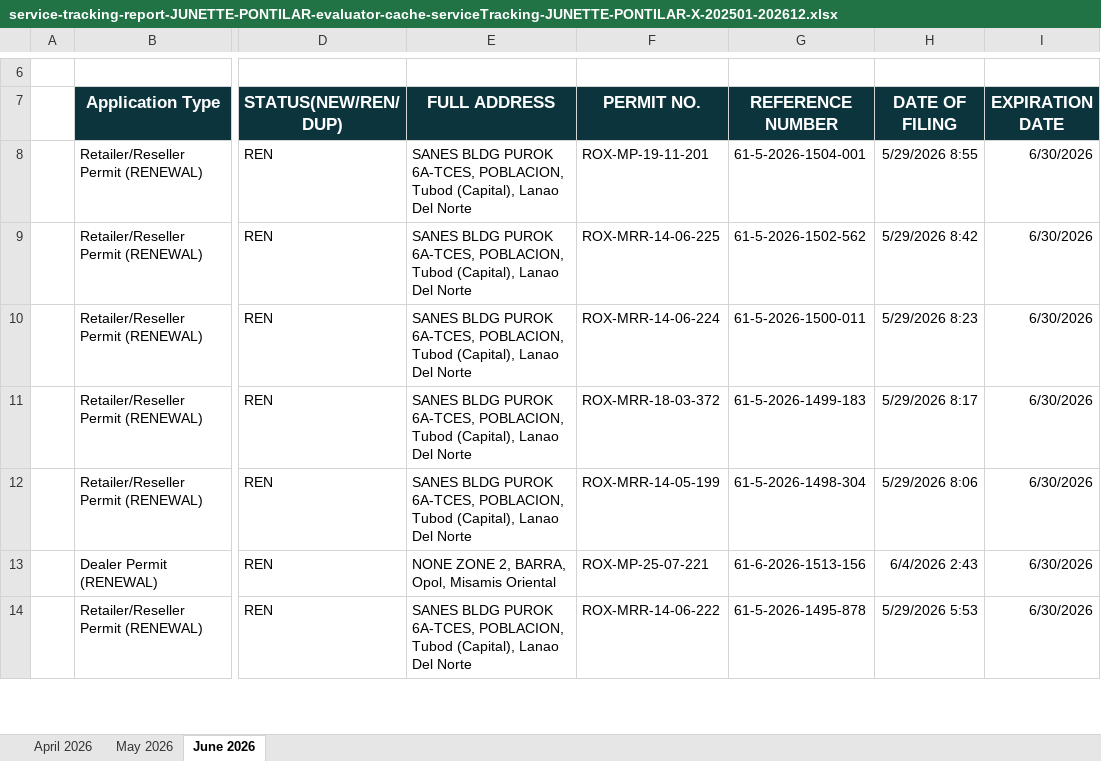
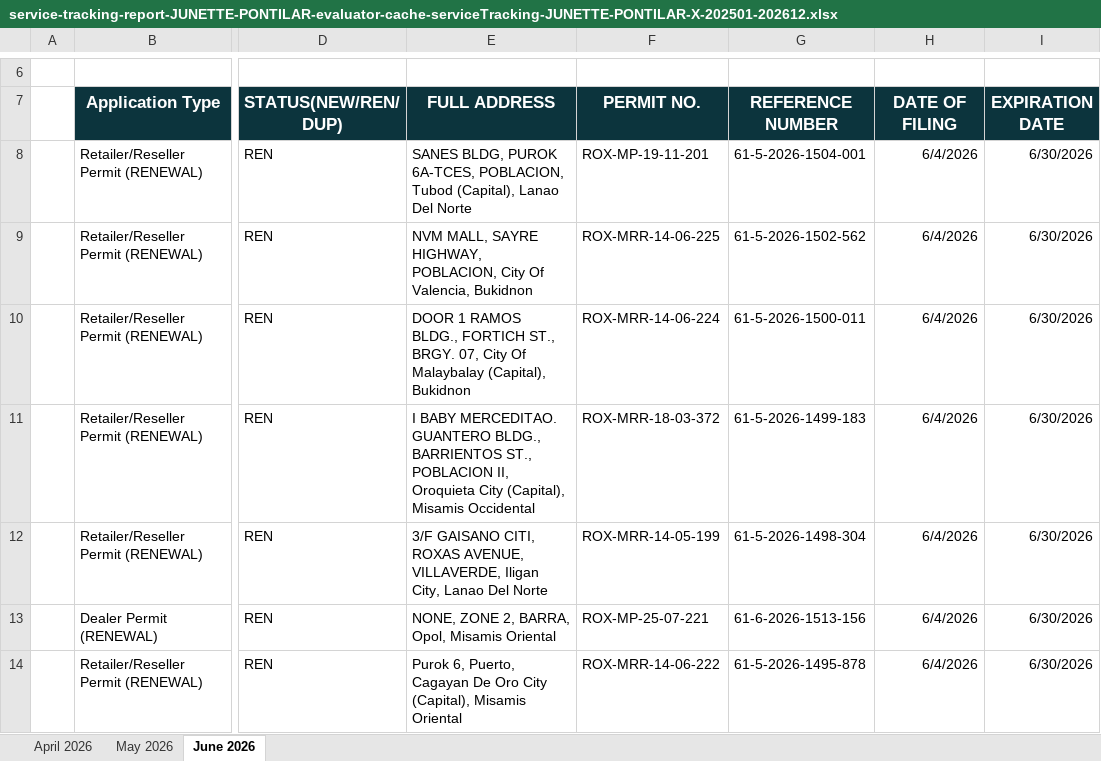
Before and after one commit to pacuitinfo/edge10, an Excel workbook: reports/service-tracking-report-JUNETTE-PONTILAR-evaluator-cache-serviceTracking-JUNETTE-PONTILAR-X-202501-202612.xlsx, sheet June 2026, drawn as a sheet; only a part is shown, gaps mark what is left out; values as stored, in another font and other column widths than the file's, no borders; the diff covers the shown part only; the diff names each change by its address in the sheet, - before the commit and + after, or states it on an @@ line.

```diff
--- a/reports/service-tracking-report-JUNETTE-PONTILAR-evaluator-cache-serviceTracking-JUNETTE-PONTILAR-X-202501-202612.xlsx (sheet June 2026)
+++ b/reports/service-tracking-report-JUNETTE-PONTILAR-evaluator-cache-serviceTracking-JUNETTE-PONTILAR-X-202501-202612.xlsx (sheet June 2026)
-E8 (FULL ADDRESS): SANES BLDG PUROK 6A-TCES,…
+E8 (FULL ADDRESS): SANES BLDG, PUROK 6A-TCES,…
-H8 (DATE OF FILING): 5/29/2026 8:55
+H8 (DATE OF FILING): 6/4/2026
-E9 (FULL ADDRESS): SANES BLDG PUROK 6A-TCES, POBLACION, Tubod (Capital), Lanao Del Norte
+E9 (FULL ADDRESS): NVM MALL, SAYRE HIGHWAY, POBLACION, City Of Valencia, Bukidnon
-H9 (DATE OF FILING): 5/29/2026 8:42
+H9 (DATE OF FILING): 6/4/2026
-E10 (FULL ADDRESS): SANES BLDG PUROK 6A-TCES, POBLACION, Tubod (Capital), Lanao Del Norte
+E10 (FULL ADDRESS): DOOR 1 RAMOS BLDG., FORTICH ST., BRGY. 07, City Of Malaybalay (Capital), Bukidnon
-H10 (DATE OF FILING): 5/29/2026 8:23
+H10 (DATE OF FILING): 6/4/2026
-E11 (FULL ADDRESS): SANES BLDG PUROK 6A-TCES, POBLACION, Tubod (Capital), Lanao Del Norte
+E11 (FULL ADDRESS): I BABY MERCEDITAO. GUANTERO BLDG., BARRIENTOS ST., POBLACION II, Oroquieta City (Capital), Misamis Occidental
-H11 (DATE OF FILING): 5/29/2026 8:17
+H11 (DATE OF FILING): 6/4/2026
-E12 (FULL ADDRESS): SANES BLDG PUROK 6A-TCES, POBLACION, Tubod (Capital), Lanao Del…
+E12 (FULL ADDRESS): 3/F GAISANO CITI, ROXAS AVENUE, VILLAVERDE, Iligan City, Lanao Del…
-H12 (DATE OF FILING): 5/29/2026 8:06
+H12 (DATE OF FILING): 6/4/2026
-E13 (FULL ADDRESS): NONE ZONE 2, BARRA, Opol, Misamis Oriental
+E13 (FULL ADDRESS): NONE, ZONE 2, BARRA, Opol, Misamis Oriental
-H13 (DATE OF FILING): 6/4/2026 2:43
+H13 (DATE OF FILING): 6/4/2026
-E14 (FULL ADDRESS): SANES BLDG PUROK 6A-TCES, POBLACION, Tubod (Capital), Lanao Del Norte
+E14 (FULL ADDRESS): Purok 6, Puerto, Cagayan De Oro City (Capital), Misamis Oriental
-H14 (DATE OF FILING): 5/29/2026 5:53
+H14 (DATE OF FILING): 6/4/2026
```
Also changed, not shown: 14 edited cells elsewhere in this sheet, sheet May 2026, sheet April 2026.
